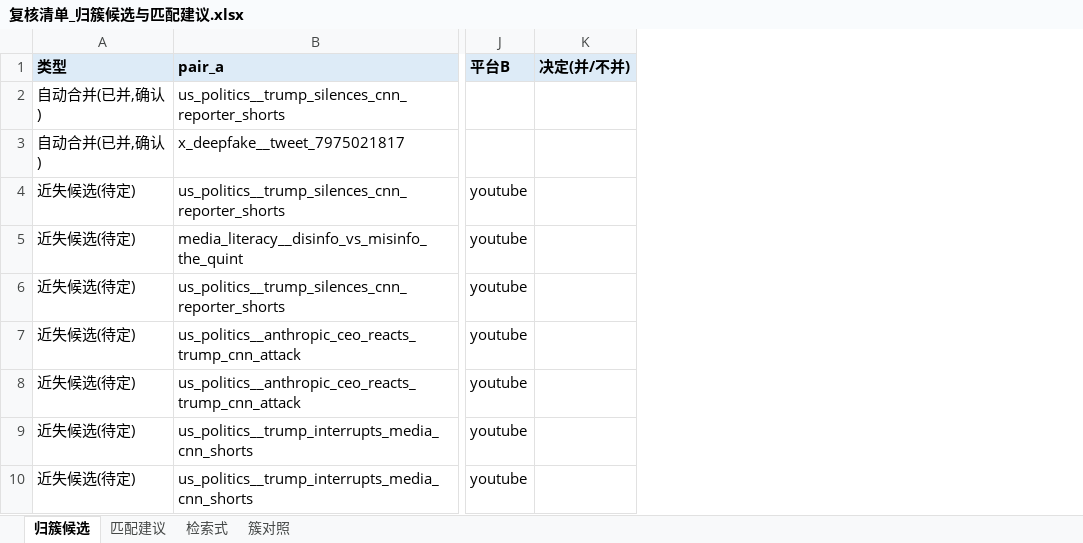
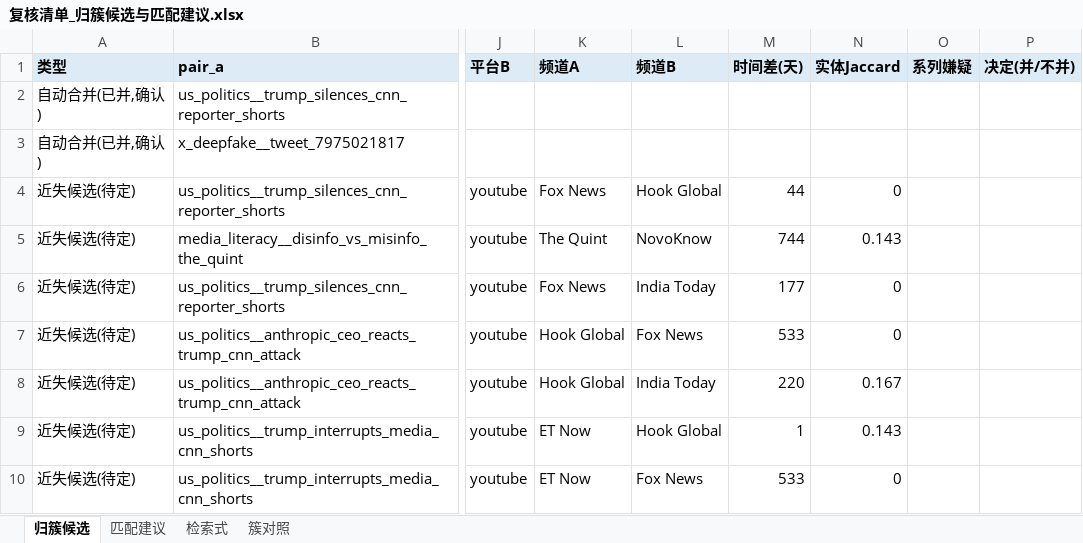
Before and after one commit to yuminghao2025/multimodal_fake_news, an Excel workbook: metadata/复核清单_归簇候选与匹配建议.xlsx, sheet 归簇候选, drawn as a sheet; only a part is shown, gaps mark what is left out; values as stored, in another font and other column widths than the file's, no borders; the diff names each change by its address in the sheet, - before the commit and + after, or states it on an @@ line.

Commit message:
chore(review): 复核表归簇候选sheet加v3证据列(频道/时间差/实体J/系列嫌疑)

```diff
--- a/metadata/复核清单_归簇候选与匹配建议.xlsx (sheet 归簇候选)
+++ b/metadata/复核清单_归簇候选与匹配建议.xlsx (sheet 归簇候选)
+column K (频道A), rows 4-10: Fox News | The Quint | Fox News | Hook Global | Hook Global | ET Now | ET Now
+column L (频道B), rows 4-10: Hook Global | NovoKnow | India Today | Fox News | India Today | Hook Global | Fox News
+column M (时间差(天)), rows 4-10: 44 | 744 | 177 | 533 | 220 | 1 | 533
+column N (实体Jaccard), rows 4-10: 0 | 0.143 | 0 | 0 | 0.167 | 0.143 | 0
+column O (系列嫌疑), empty
```
Also changed, not shown: 2 other files.
